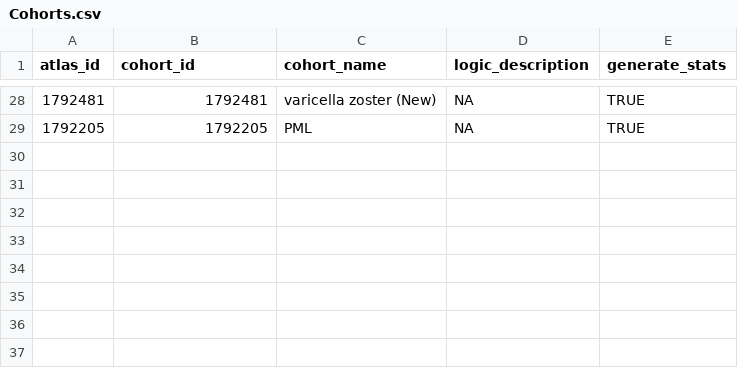
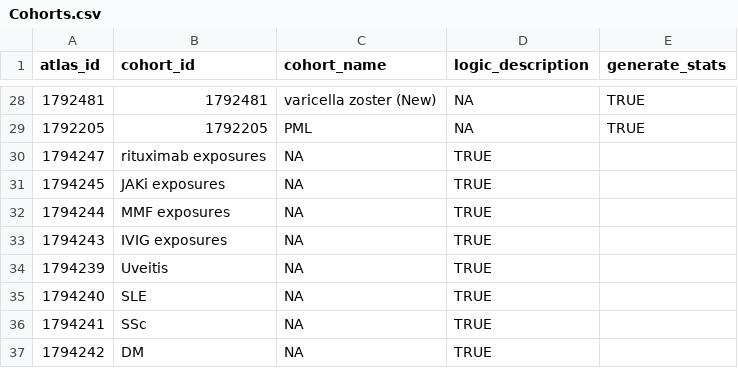
Before and after one commit to OHDSI-JHU/GDE2025RheumInfection, a CSV file: inst/Cohorts.csv, drawn as a sheet; only a part is shown, gaps mark what is left out; the diff names each change by its address in the sheet, - before the commit and + after, or states it on an @@ line.

Commit message:
Update Cohorts.csv

```diff
--- a/inst/Cohorts.csv
+++ b/inst/Cohorts.csv
+row 30: 1794247 | rituximab exposures | NA | TRUE
+row 31: 1794245 | JAKi exposures | NA | TRUE
+row 32: 1794244 | MMF exposures | NA | TRUE
+row 33: 1794243 | IVIG exposures | NA | TRUE
+row 34: 1794239 | Uveitis | NA | TRUE
+row 35: 1794240 | SLE | NA | TRUE
+row 36: 1794241 | SSc | NA | TRUE
+row 37: 1794242 | DM | NA | TRUE
```
